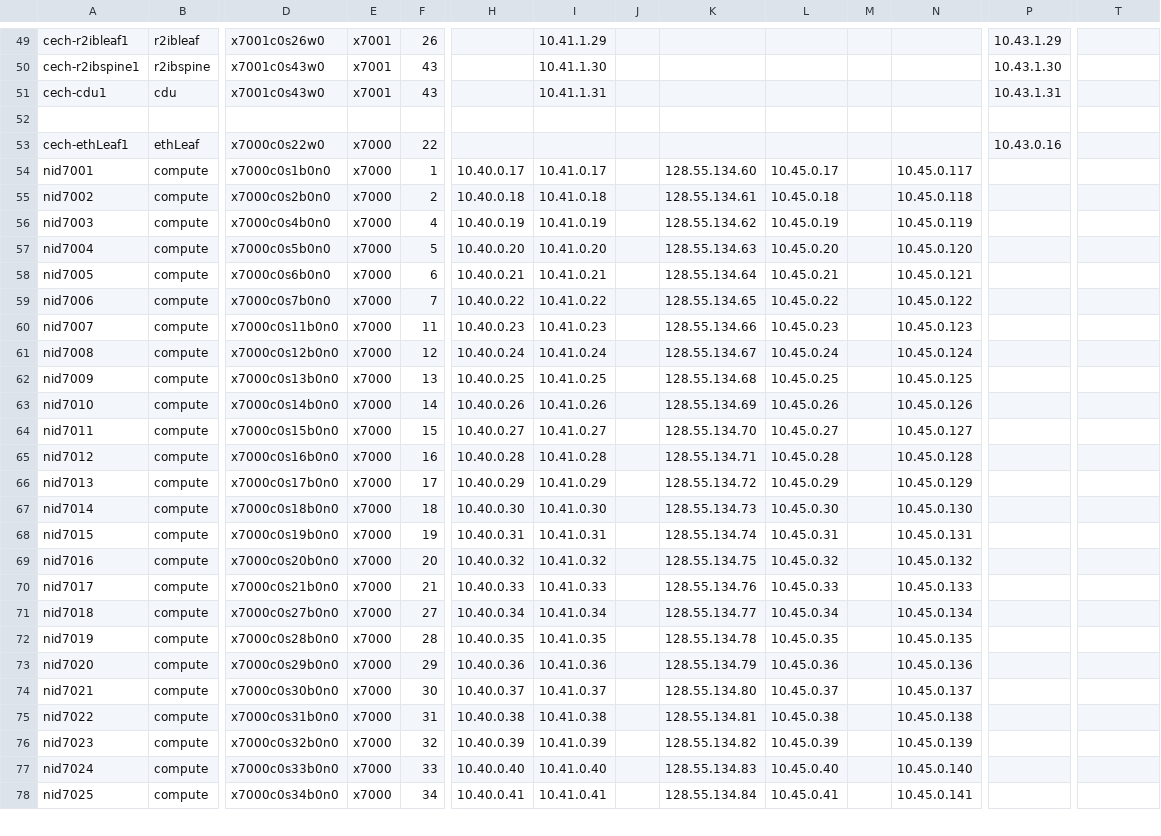
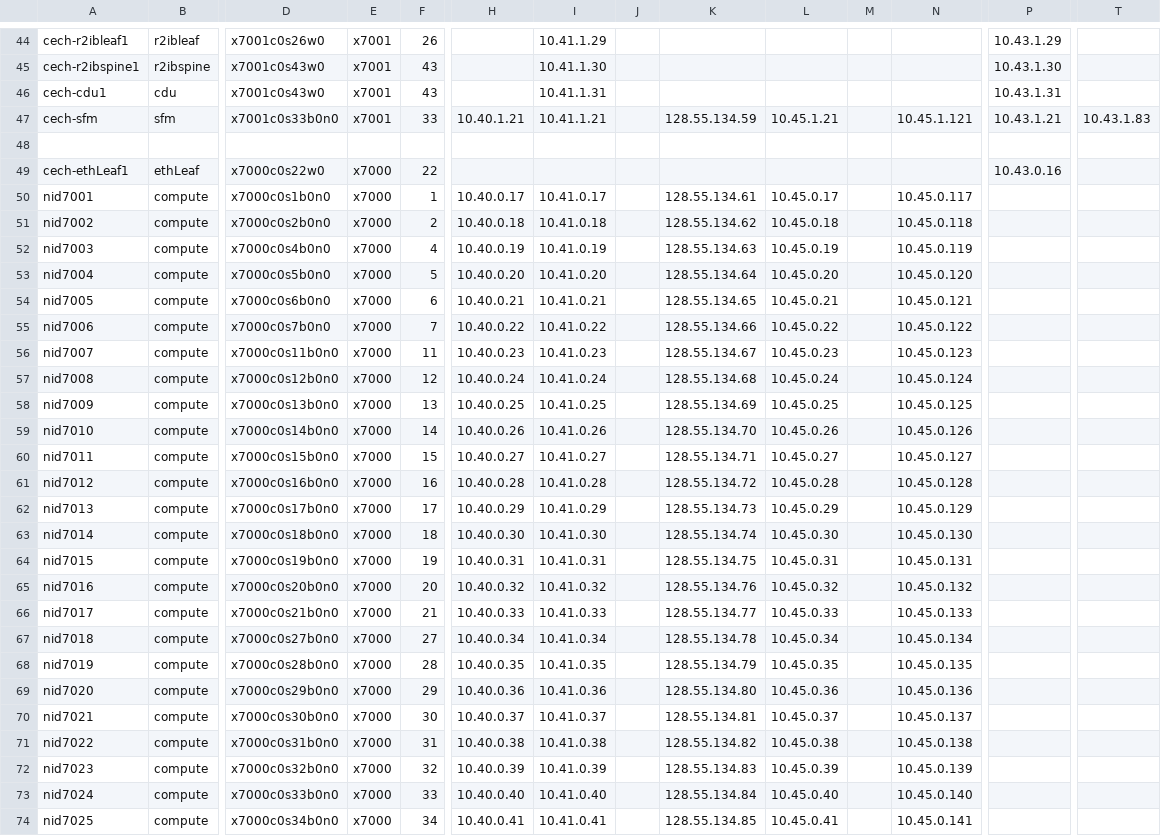
Before and after one commit to riscy512/NERSC, a CSV file: admin/ips.csv, drawn as a sheet; only a part is shown, gaps mark what is left out; addresses are those after the commit; rows hold the shown columns only; the diff covers the shown part only; the diff names each change by its address in the sheet, - before the commit and + after, or states it on an @@ line.

Commit message:
Update to ips.csv

```diff
--- a/admin/ips.csv
+++ b/admin/ips.csv
+row 47: cech-sfm | sfm | x7001c0s33b0n0 | x7001 | 33 | 10.40.1.21 | 10.41.1.21 |  | 128.55.134.59 | 10.45.1.21 |  | 10.45.1.121 | 10.43.1.21 | 10.43.1.83
-K50: 128.55.134.60
+K50: 128.55.134.61
-K51: 128.55.134.61
+K51: 128.55.134.62
-K52: 128.55.134.62
+K52: 128.55.134.63
-K53: 128.55.134.63
+K53: 128.55.134.64
-K54: 128.55.134.64
+K54: 128.55.134.65
-K55: 128.55.134.65
+K55: 128.55.134.66
-K56: 128.55.134.66
+K56: 128.55.134.67
-K57: 128.55.134.67
+K57: 128.55.134.68
-K58: 128.55.134.68
+K58: 128.55.134.69
-K59: 128.55.134.69
+K59: 128.55.134.70
-K60: 128.55.134.70
+K60: 128.55.134.71
-K61: 128.55.134.71
+K61: 128.55.134.72
-K62: 128.55.134.72
+K62: 128.55.134.73
-K63: 128.55.134.73
+K63: 128.55.134.74
-K64: 128.55.134.74
+K64: 128.55.134.75
-K65: 128.55.134.75
+K65: 128.55.134.76
-K66: 128.55.134.76
+K66: 128.55.134.77
-K67: 128.55.134.77
+K67: 128.55.134.78
-K68: 128.55.134.78
+K68: 128.55.134.79
-K69: 128.55.134.79
+K69: 128.55.134.80
-K70: 128.55.134.80
+K70: 128.55.134.81
-K71: 128.55.134.81
+K71: 128.55.134.82
-K72: 128.55.134.82
+K72: 128.55.134.83
-K73: 128.55.134.83
+K73: 128.55.134.84
-K74: 128.55.134.84
+K74: 128.55.134.85
```
Also changed, not shown: 5 removed rows and 11 edited cells elsewhere in this file.
